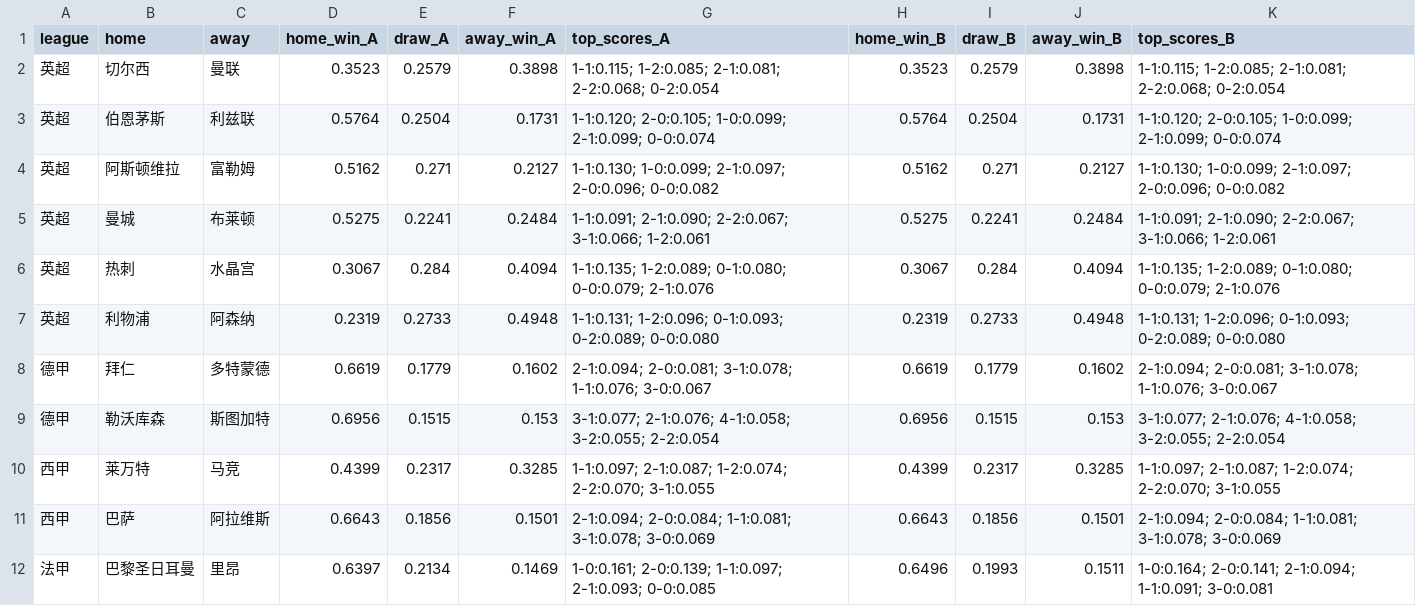
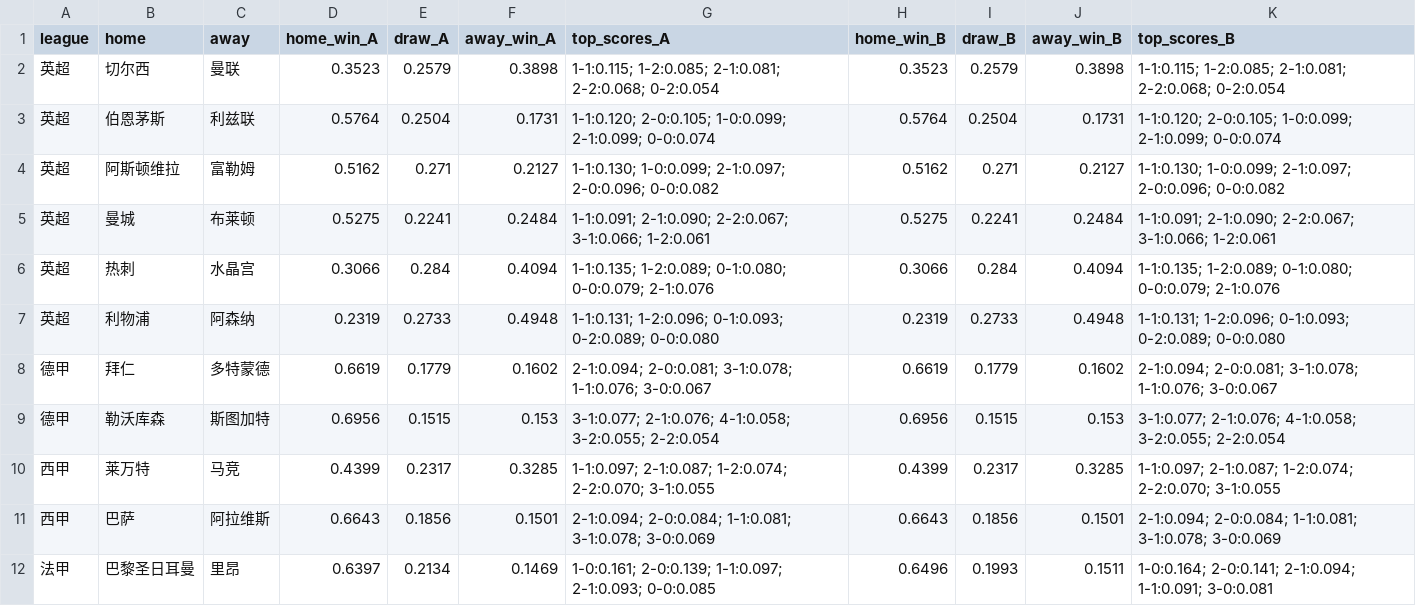
Before and after one commit to Zza1369/football-predictor, a CSV file: predictions_2026-10-29.csv, drawn as a sheet.

```diff
--- a/predictions_2026-10-29.csv
+++ b/predictions_2026-10-29.csv
@@ -5,3 +5,3 @@
 英超,曼城,布莱顿,0.5275,0.2241,0.2484,1-1:0.091; 2-1:0.090; 2-2:0.067; 3-1:0.066; 1-2:0.061,0.5275,0.2241,0.2484,1-1:0.091; 2-1:0.090; 2-2:0.067; 3-1:0.066; 1-2:0.061
-英超,热刺,水晶宫,0.3067,0.284,0.4094,1-1:0.135; 1-2:0.089; 0-1:0.080; 0-0:0.079; 2-1:0.076,0.3067,0.284,0.4094,1-1:0.135; 1-2:0.089; 0-1:0.080; 0-0:0.079; 2-1:0.076
+英超,热刺,水晶宫,0.3066,0.284,0.4094,1-1:0.135; 1-2:0.089; 0-1:0.080; 0-0:0.079; 2-1:0.076,0.3066,0.284,0.4094,1-1:0.135; 1-2:0.089; 0-1:0.080; 0-0:0.079; 2-1:0.076
 英超,利物浦,阿森纳,0.2319,0.2733,0.4948,1-1:0.131; 1-2:0.096; 0-1:0.093; 0-2:0.089; 0-0:0.080,0.2319,0.2733,0.4948,1-1:0.131; 1-2:0.096; 0-1:0.093; 0-2:0.089; 0-0:0.080
```
